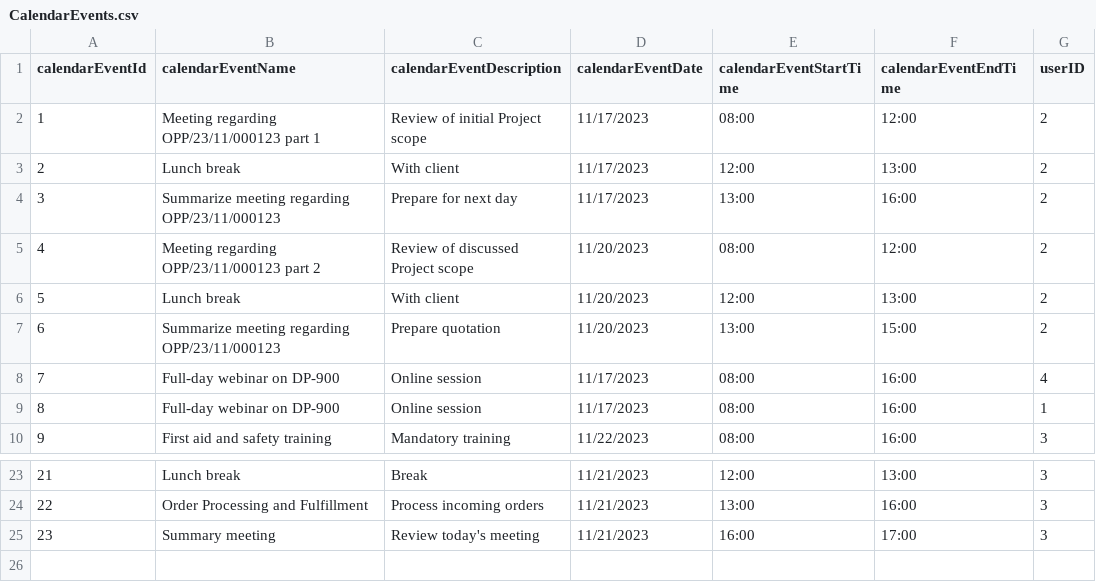
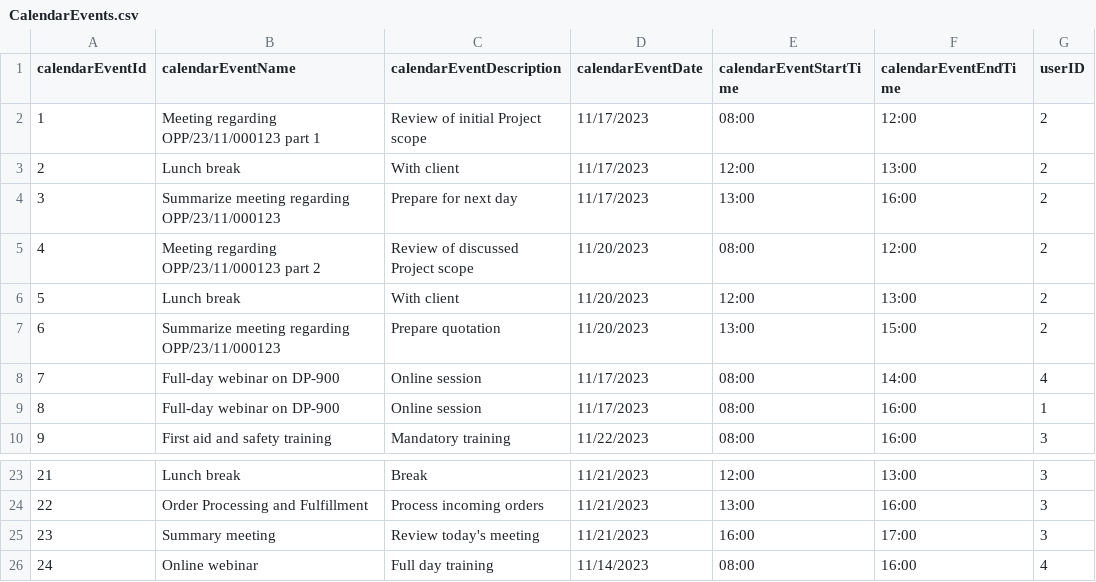
Before and after one commit to infoshareacademy/jcszr11-WeCSharp, a CSV file: Schedulist/CalendarEvents.csv, drawn as a sheet; only a part is shown, gaps mark what is left out.

```diff
--- a/Schedulist/CalendarEvents.csv
+++ b/Schedulist/CalendarEvents.csv
@@ -7,3 +7,3 @@ calendarEventId,calendarEventName,calendarEventDescription,calendarEventDate,cal
 6,Summarize meeting regarding OPP/23/11/000123,Prepare quotation,11/20/2023,13:00,15:00,2
-7,Full-day webinar on DP-900,Online session,11/17/2023,08:00,16:00,4
+7,Full-day webinar on DP-900,Online session,11/17/2023,08:00,14:00,4
 8,Full-day webinar on DP-900,Online session,11/17/2023,08:00,16:00,1
@@ -25 +25,2 @@ calendarEventId,calendarEventName,calendarEventDescription,calendarEventDate,cal
 23,Summary meeting,Review today's meeting,11/21/2023,16:00,17:00,3
+24,Online webinar,Full day training,11/14/2023,08:00,16:00,4
```
Also changed, not shown: 3 other files.
